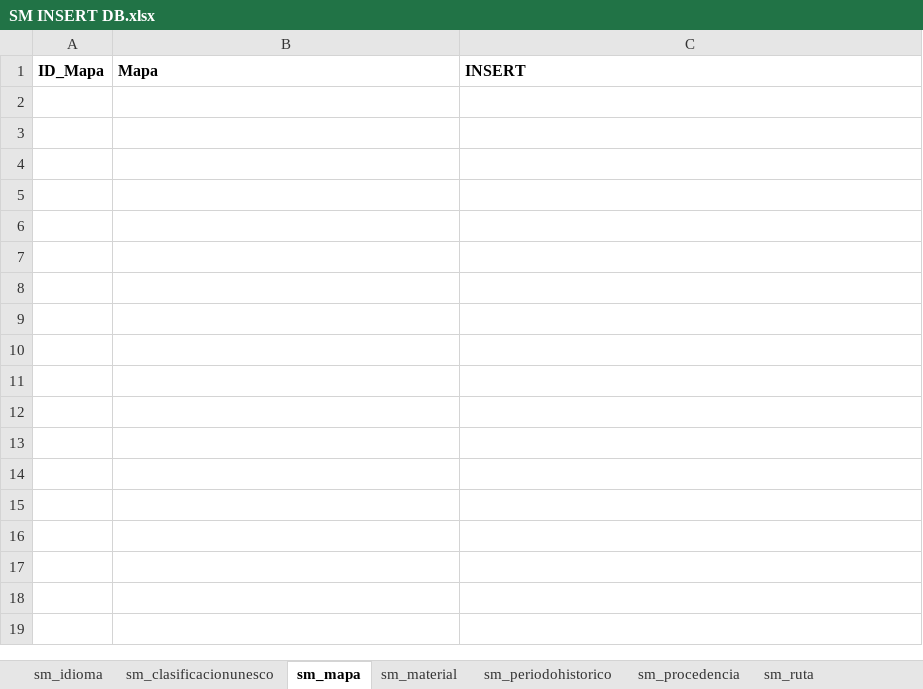
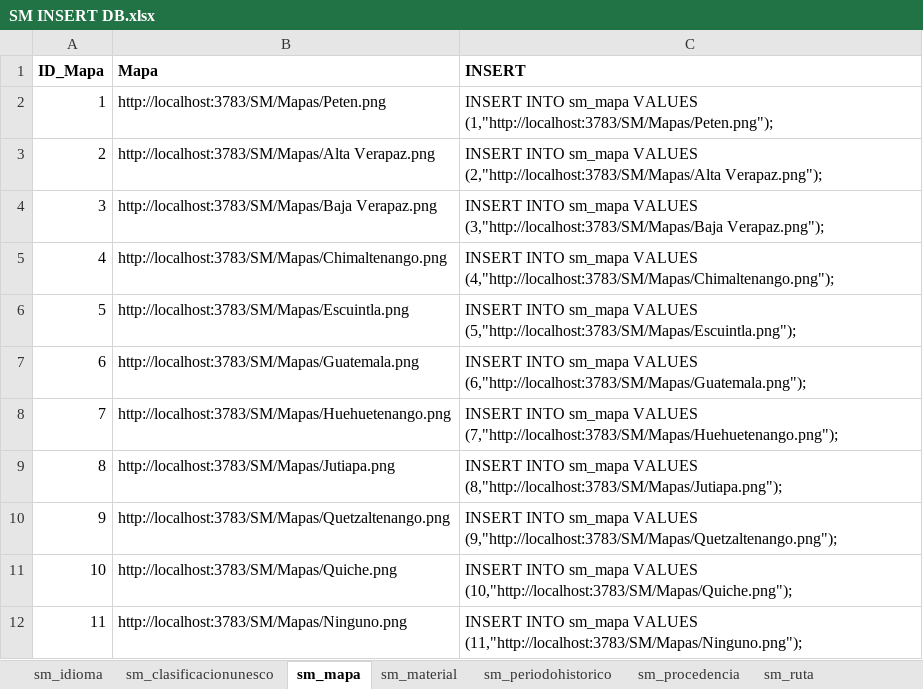
Before and after one commit to QA-EROMERO/SM, an Excel workbook: SM INSERT DB.xlsx, sheet sm_mapa, drawn as a sheet; values as stored, in another font and other column widths than the file's, no borders; the diff names each change by its address in the sheet, - before the commit and + after, or states it on an @@ line.

Commit message:
DB: Mapa-s root is created

```diff
--- a/SM INSERT DB.xlsx (sheet sm_mapa)
+++ b/SM INSERT DB.xlsx (sheet sm_mapa)
+row 2: 1 | http://localhost:3783/SM/Mapas/Peten.png | INSERT INTO sm_mapa VALUES (1,"http://localhost:3783/SM/Mapas/Peten.png");
+row 3: 2 | http://localhost:3783/SM/Mapas/Alta Verapaz.png | INSERT INTO sm_mapa VALUES (2,"http://localhost:3783/SM/Mapas/Alta Verapaz.png");
+row 4: 3 | http://localhost:3783/SM/Mapas/Baja Verapaz.png | INSERT INTO sm_mapa VALUES (3,"http://localhost:3783/SM/Mapas/Baja Verapaz.png");
+row 5: 4 | http://localhost:3783/SM/Mapas/Chimaltenango.png | INSERT INTO sm_mapa VALUES (4,"http://localhost:3783/SM/Mapas/Chimaltenango.png");
+row 6: 5 | http://localhost:3783/SM/Mapas/Escuintla.png | INSERT INTO sm_mapa VALUES (5,"http://localhost:3783/SM/Mapas/Escuintla.png");
+row 7: 6 | http://localhost:3783/SM/Mapas/Guatemala.png | INSERT INTO sm_mapa VALUES (6,"http://localhost:3783/SM/Mapas/Guatemala.png");
+row 8: 7 | http://localhost:3783/SM/Mapas/Huehuetenango.png | INSERT INTO sm_mapa VALUES (7,"http://localhost:3783/SM/Mapas/Huehuetenango.png");
+row 9: 8 | http://localhost:3783/SM/Mapas/Jutiapa.png | INSERT INTO sm_mapa VALUES (8,"http://localhost:3783/SM/Mapas/Jutiapa.png");
+row 10: 9 | http://localhost:3783/SM/Mapas/Quetzaltenango.png | INSERT INTO sm_mapa VALUES (9,"http://localhost:3783/SM/Mapas/Quetzaltenango.png");
+row 11: 10 | http://localhost:3783/SM/Mapas/Quiche.png | INSERT INTO sm_mapa VALUES (10,"http://localhost:3783/SM/Mapas/Quiche.png");
+row 12: 11 | http://localhost:3783/SM/Mapas/Ninguno.png | INSERT INTO sm_mapa VALUES (11,"http://localhost:3783/SM/Mapas/Ninguno.png");
```
